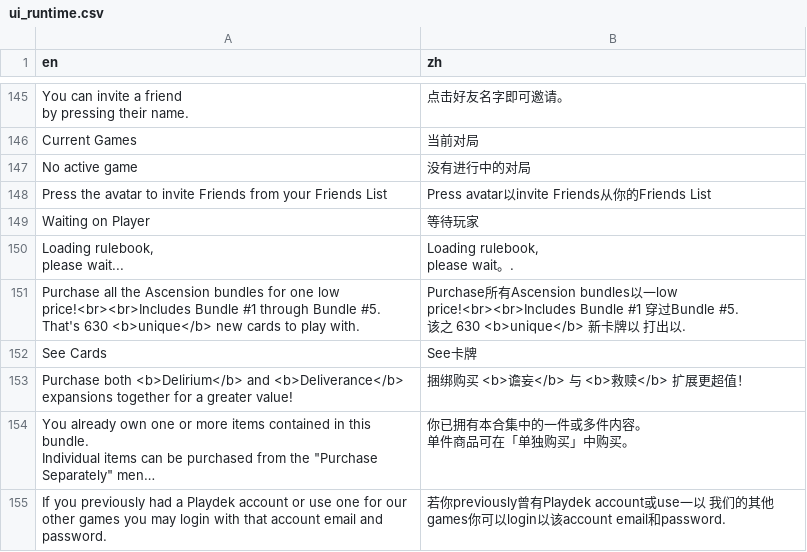
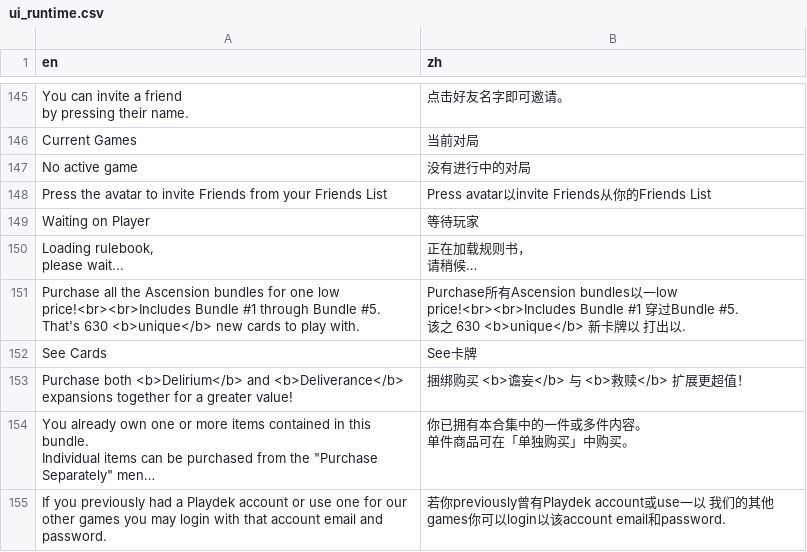
Before and after one commit to kyle-ip/ascension-zh-cn, a CSV file: loc/zh-Hans/ui_runtime.csv, drawn as a sheet; only a part is shown, gaps mark what is left out; long unchanged cells end in ….

```diff
--- a/loc/zh-Hans/ui_runtime.csv
+++ b/loc/zh-Hans/ui_runtime.csv
@@ -181,5 +181,5 @@ Press the avatar to invite Friends from your Friends List,Press avatar以invite
 Waiting on Player,等待玩家
-"Loading rulebook,
-please wait...","Loading rulebook,
-please wait。."
+"Loading rulebook,
+please wait...","正在加载规则书，
+请稍候…"
 "Purchase all the Ascension bundles for one low price!<br><br>Includes Bundle #1 through Bundle #5.
```
Also changed, not shown: installer/AscensionZhCn.Installer/payload/overlay.tsv, loc/zh-Hans/lua_cards.csv, 9 other files.
